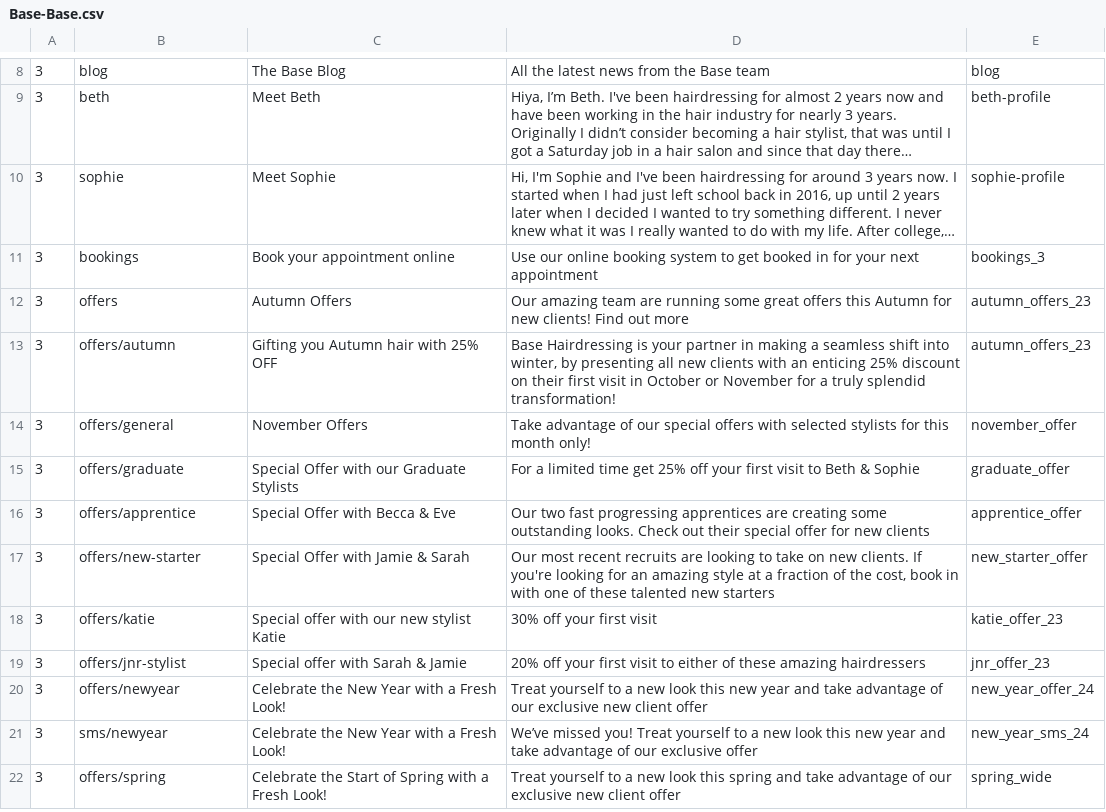
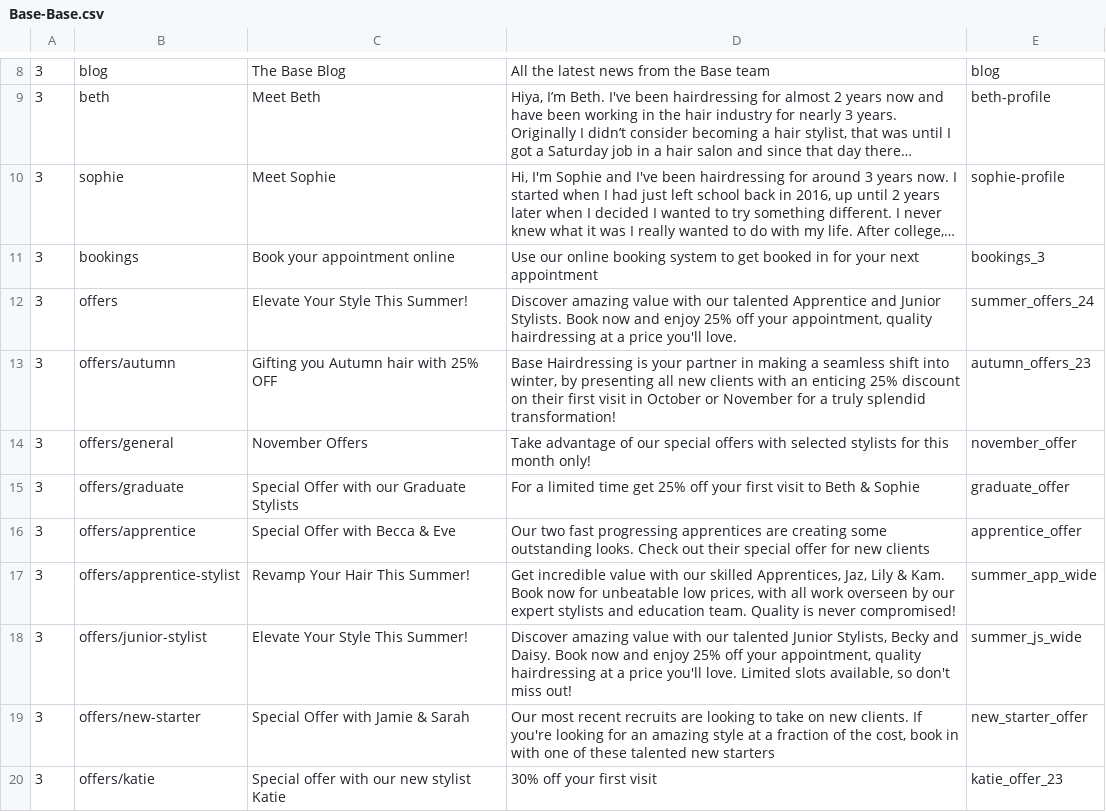
Before and after one commit to araquach/pk20, a CSV file: data/csv/meta_infos/Base-Base.csv, drawn as a sheet; only a part is shown, gaps mark what is left out; the shorter side is filled out with more unchanged rows; long unchanged cells end in …; the diff names each change by its address in the sheet, - before the commit and + after, or states it on an @@ line.

Commit message:
UPdated Meta

```diff
--- a/data/csv/meta_infos/Base-Base.csv
+++ b/data/csv/meta_infos/Base-Base.csv
-C12: Autumn Offers
+C12: Elevate Your Style This Summer!
-D12: Our amazing team are running some great offers this Autumn for new clients! Find out more
+D12: Discover amazing value with our talented Apprentice and Junior Stylists. Book now and enjoy 25% off your appointment, quality hairdressing at a price you'll love.
-E12: autumn_offers_23
+E12: summer_offers_24
+row 17: 3 | offers/apprentice-stylist | Revamp Your Hair This Summer! | Get incredible value with our skilled Apprentices, Jaz, Lily & Kam. Book now for unbeatable low prices, with all work overseen by our expert stylists and education team. Quality is never compromised! | summer_app_wide
+row 18: 3 | offers/junior-stylist | Elevate Your Style This Summer! | Discover amazing value with our talented Junior Stylists, Becky and Daisy. Book now and enjoy 25% off your appointment, quality hairdressing at a price you'll love. Limited slots available, so don't miss out! | summer_js_wide
```
Also changed, not shown: 1 other file.
